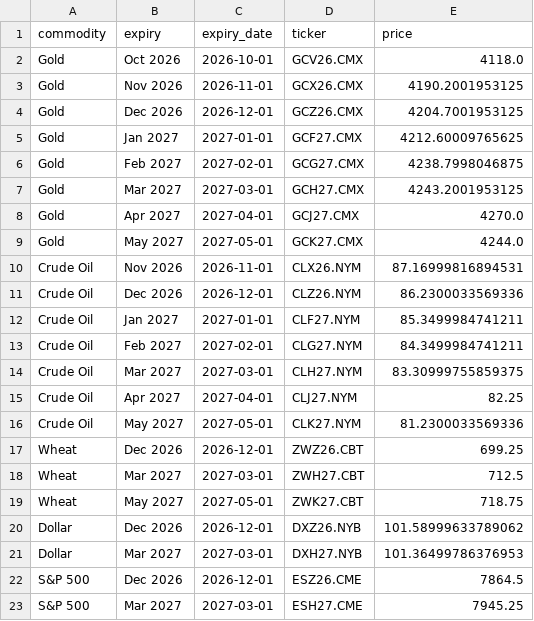
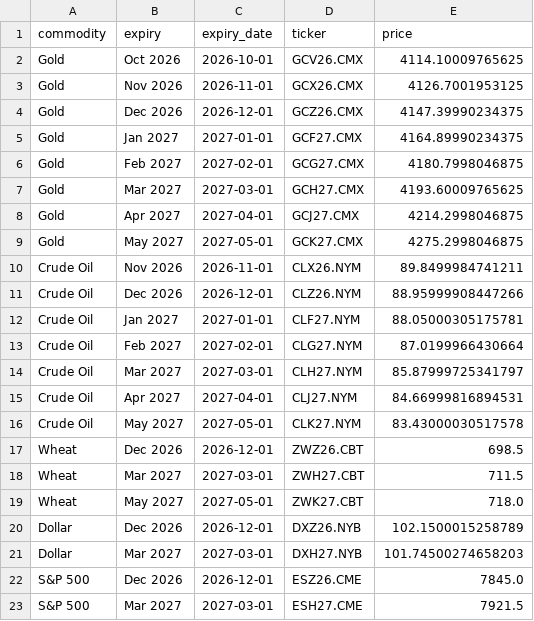
Before and after one commit to FredericBANDEIRA/Cross-Asset-Market-Regime-Monitor, a CSV file: data/futures_term_structure.csv, drawn as a sheet.

```diff
--- a/data/futures_term_structure.csv
+++ b/data/futures_term_structure.csv
@@ -1,23 +1,23 @@
 commodity,expiry,expiry_date,ticker,price
-Gold,Oct 2026,2026-10-01,GCV26.CMX,4118.0
-Gold,Nov 2026,2026-11-01,GCX26.CMX,4190.2001953125
-Gold,Dec 2026,2026-12-01,GCZ26.CMX,4204.7001953125
-Gold,Jan 2027,2027-01-01,GCF27.CMX,4212.60009765625
-Gold,Feb 2027,2027-02-01,GCG27.CMX,4238.7998046875
-Gold,Mar 2027,2027-03-01,GCH27.CMX,4243.2001953125
-Gold,Apr 2027,2027-04-01,GCJ27.CMX,4270.0
-Gold,May 2027,2027-05-01,GCK27.CMX,4244.0
-Crude Oil,Nov 2026,2026-11-01,CLX26.NYM,87.16999816894531
-Crude Oil,Dec 2026,2026-12-01,CLZ26.NYM,86.2300033569336
-Crude Oil,Jan 2027,2027-01-01,CLF27.NYM,85.3499984741211
-Crude Oil,Feb 2027,2027-02-01,CLG27.NYM,84.3499984741211
-Crude Oil,Mar 2027,2027-03-01,CLH27.NYM,83.30999755859375
-Crude Oil,Apr 2027,2027-04-01,CLJ27.NYM,82.25
-Crude Oil,May 2027,2027-05-01,CLK27.NYM,81.2300033569336
-Wheat,Dec 2026,2026-12-01,ZWZ26.CBT,699.25
-Wheat,Mar 2027,2027-03-01,ZWH27.CBT,712.5
-Wheat,May 2027,2027-05-01,ZWK27.CBT,718.75
-Dollar,Dec 2026,2026-12-01,DXZ26.NYB,101.58999633789062
-Dollar,Mar 2027,2027-03-01,DXH27.NYB,101.36499786376953
-S&P 500,Dec 2026,2026-12-01,ESZ26.CME,7864.5
-S&P 500,Mar 2027,2027-03-01,ESH27.CME,7945.25
+Gold,Oct 2026,2026-10-01,GCV26.CMX,4114.10009765625
+Gold,Nov 2026,2026-11-01,GCX26.CMX,4126.7001953125
+Gold,Dec 2026,2026-12-01,GCZ26.CMX,4147.39990234375
+Gold,Jan 2027,2027-01-01,GCF27.CMX,4164.89990234375
+Gold,Feb 2027,2027-02-01,GCG27.CMX,4180.7998046875
+Gold,Mar 2027,2027-03-01,GCH27.CMX,4193.60009765625
+Gold,Apr 2027,2027-04-01,GCJ27.CMX,4214.2998046875
+Gold,May 2027,2027-05-01,GCK27.CMX,4275.2998046875
+Crude Oil,Nov 2026,2026-11-01,CLX26.NYM,89.8499984741211
+Crude Oil,Dec 2026,2026-12-01,CLZ26.NYM,88.95999908447266
+Crude Oil,Jan 2027,2027-01-01,CLF27.NYM,88.05000305175781
+Crude Oil,Feb 2027,2027-02-01,CLG27.NYM,87.0199966430664
+Crude Oil,Mar 2027,2027-03-01,CLH27.NYM,85.87999725341797
+Crude Oil,Apr 2027,2027-04-01,CLJ27.NYM,84.66999816894531
+Crude Oil,May 2027,2027-05-01,CLK27.NYM,83.43000030517578
+Wheat,Dec 2026,2026-12-01,ZWZ26.CBT,698.5
+Wheat,Mar 2027,2027-03-01,ZWH27.CBT,711.5
+Wheat,May 2027,2027-05-01,ZWK27.CBT,718.0
+Dollar,Dec 2026,2026-12-01,DXZ26.NYB,102.1500015258789
+Dollar,Mar 2027,2027-03-01,DXH27.NYB,101.74500274658203
+S&P 500,Dec 2026,2026-12-01,ESZ26.CME,7845.0
+S&P 500,Mar 2027,2027-03-01,ESH27.CME,7921.5
```
Also changed, not shown: 9 other files.
